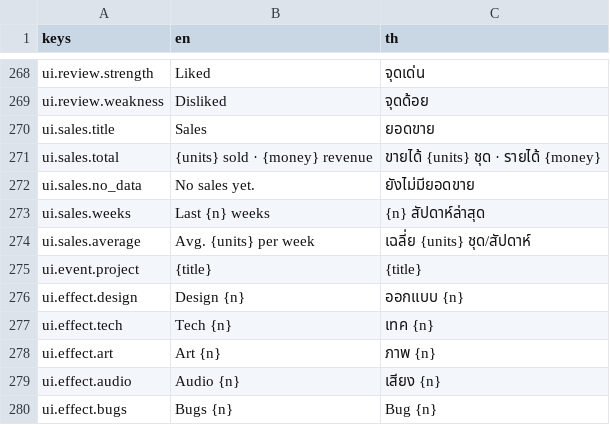
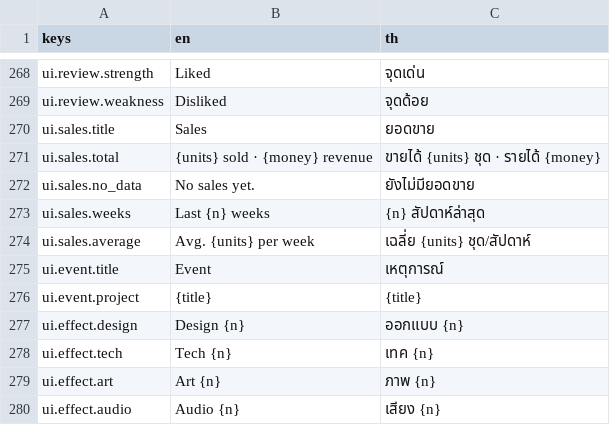
Before and after one commit to taehero/game-dev, a CSV file: locale/strings.csv, drawn as a sheet; only a part is shown, gaps mark what is left out; the shorter side is filled out with more unchanged rows.

```diff
--- a/locale/strings.csv
+++ b/locale/strings.csv
@@ -274,2 +274,3 @@ ui.sales.weeks,Last {n} weeks,{n} สัปดาห์ล่าสุด
 ui.sales.average,Avg. {units} per week,เฉลี่ย {units} ชุด/สัปดาห์
+ui.event.title,Event,เหตุการณ์
 ui.event.project,{title},{title}
```
Also changed, not shown: 8 other files.
